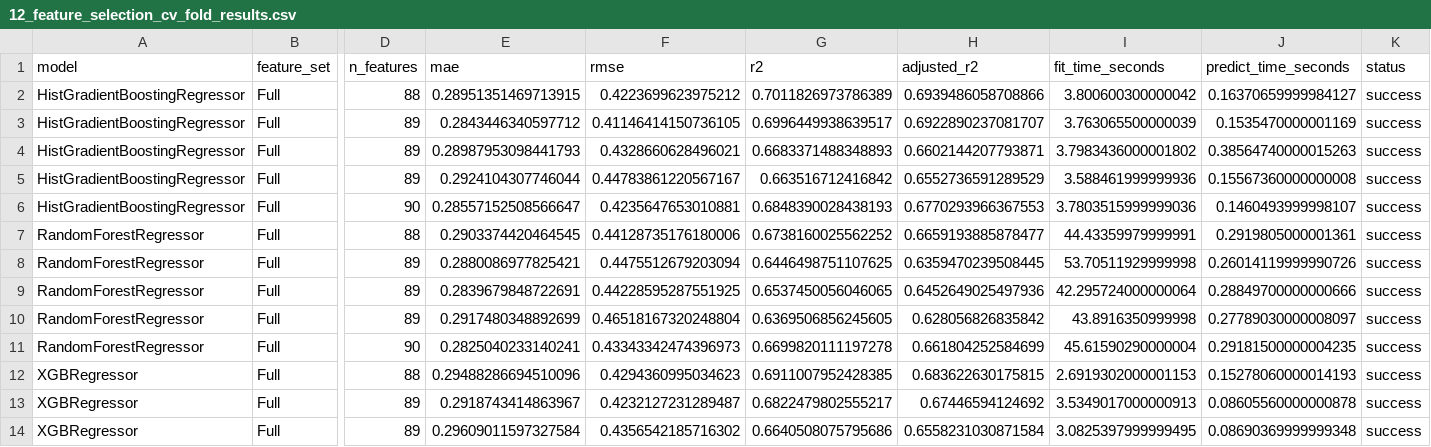
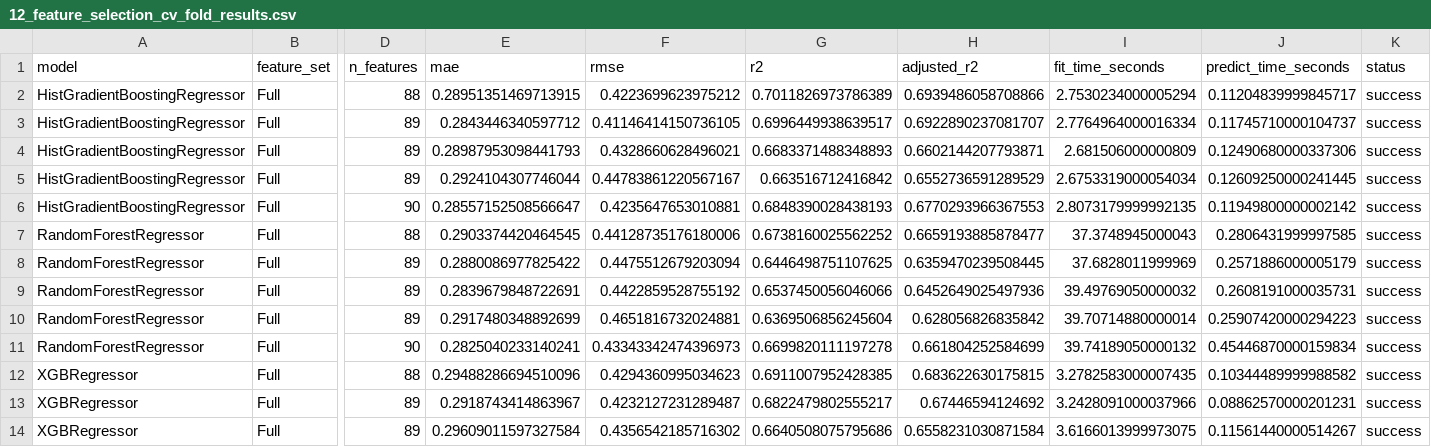
Before and after one commit to pamern/airbnb-analytics-platform, a CSV file: ml/outputs/price_modeling/csv/12_feature_selection_cv_fold_results.csv, drawn as a sheet; only a part is shown, gaps mark what is left out; the diff covers the shown part only; the diff names each change by its address in the sheet, - before the commit and + after, or states it on an @@ line.

```diff
--- a/ml/outputs/price_modeling/csv/12_feature_selection_cv_fold_results.csv
+++ b/ml/outputs/price_modeling/csv/12_feature_selection_cv_fold_results.csv
-I2 (fit_time_seconds): 3.800600300000042
+I2 (fit_time_seconds): 2.7530234000005294
-J2 (predict_time_seconds): 0.16370659999984127
+J2 (predict_time_seconds): 0.11204839999845717
-I3 (fit_time_seconds): 3.763065500000039
+I3 (fit_time_seconds): 2.7764964000016334
-J3 (predict_time_seconds): 0.1535470000001169
+J3 (predict_time_seconds): 0.11745710000104737
-I4 (fit_time_seconds): 3.7983436000001802
+I4 (fit_time_seconds): 2.681506000000809
-J4 (predict_time_seconds): 0.38564740000015263
+J4 (predict_time_seconds): 0.12490680000337306
-I5 (fit_time_seconds): 3.588461999999936
+I5 (fit_time_seconds): 2.6753319000054034
-J5 (predict_time_seconds): 0.15567360000000008
+J5 (predict_time_seconds): 0.12609250000241445
-I6 (fit_time_seconds): 3.7803515999999036
+I6 (fit_time_seconds): 2.8073179999992135
-J6 (predict_time_seconds): 0.1460493999998107
+J6 (predict_time_seconds): 0.11949800000002142
-I7 (fit_time_seconds): 44.43359979999991
+I7 (fit_time_seconds): 37.3748945000043
-J7 (predict_time_seconds): 0.2919805000001361
+J7 (predict_time_seconds): 0.2806431999997585
-E8 (mae): 0.2880086977825421
+E8 (mae): 0.2880086977825422
-I8 (fit_time_seconds): 53.70511929999998
+I8 (fit_time_seconds): 37.6828011999969
-J8 (predict_time_seconds): 0.26014119999990726
+J8 (predict_time_seconds): 0.2571886000005179
-F9 (rmse): 0.44228595287551925
+F9 (rmse): 0.4422859528755192
-G9 (r2): 0.6537450056046065
+G9 (r2): 0.6537450056046066
-I9 (fit_time_seconds): 42.295724000000064
+I9 (fit_time_seconds): 39.49769050000032
-J9 (predict_time_seconds): 0.28849700000000666
+J9 (predict_time_seconds): 0.2608191000035731
-F10 (rmse): 0.46518167320248804
+F10 (rmse): 0.4651816732024881
-G10 (r2): 0.6369506856245605
+G10 (r2): 0.6369506856245604
-I10 (fit_time_seconds): 43.8916350999998
+I10 (fit_time_seconds): 39.70714880000014
-J10 (predict_time_seconds): 0.27789030000008097
+J10 (predict_time_seconds): 0.25907420000294223
-I11 (fit_time_seconds): 45.61590290000004
+I11 (fit_time_seconds): 39.74189050000132
-J11 (predict_time_seconds): 0.29181500000004235
+J11 (predict_time_seconds): 0.45446870000159834
-I12 (fit_time_seconds): 2.6919302000001153
+I12 (fit_time_seconds): 3.2782583000007435
-J12 (predict_time_seconds): 0.15278060000014193
+J12 (predict_time_seconds): 0.10344489999988582
-I13 (fit_time_seconds): 3.5349017000000913
+I13 (fit_time_seconds): 3.2428091000037966
-J13 (predict_time_seconds): 0.08605560000000878
+J13 (predict_time_seconds): 0.08862570000201231
-I14 (fit_time_seconds): 3.0825397999999495
+I14 (fit_time_seconds): 3.6166013999973075
-J14 (predict_time_seconds): 0.08690369999999348
+J14 (predict_time_seconds): 0.11561440000514267
```
Also changed, not shown: 39 edited cells elsewhere in this file, ml/outputs/price_modeling/csv/03_baseline_cv_fold_results.csv, ml/outputs/price_modeling/csv/08_univariate_feature_summary.csv, 50 other files.
